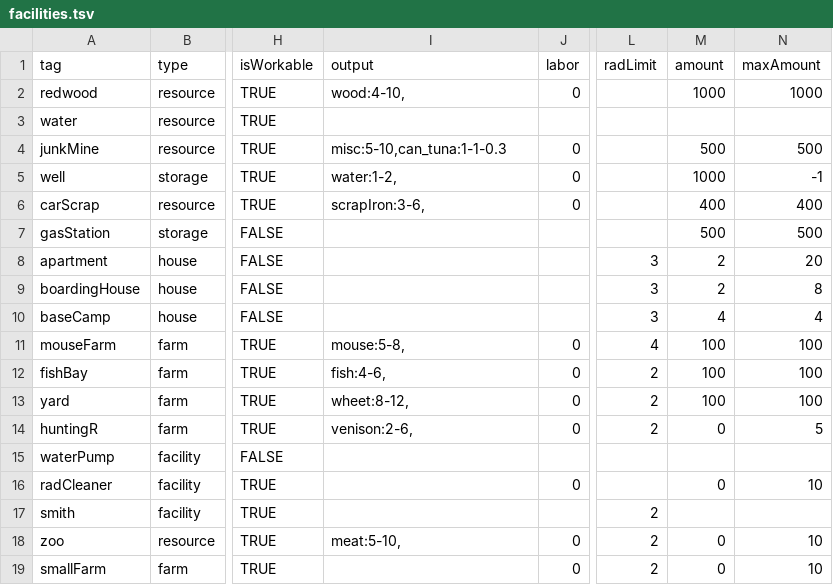
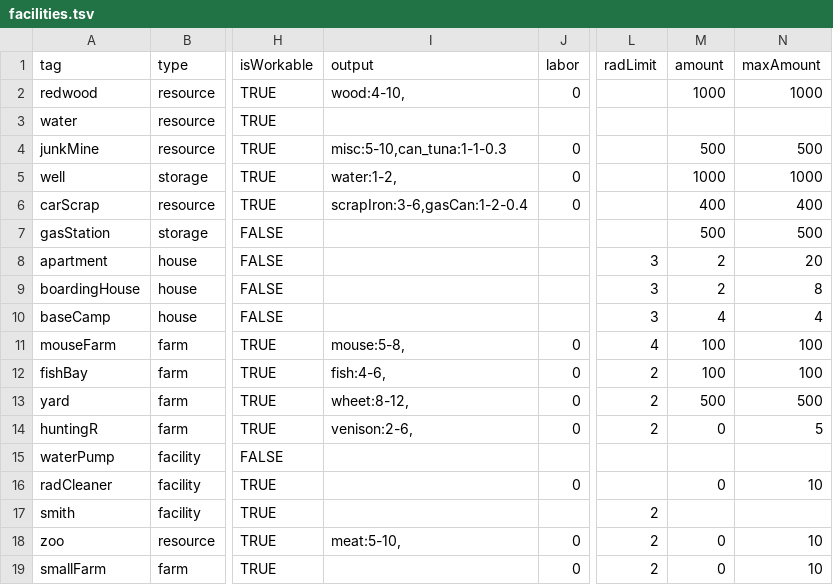
Before and after one commit to BlackLibraryDev/web-project-RTS, a TSV file: assets/data/facilities.tsv, drawn as a sheet; only a part is shown, gaps mark what is left out; the diff names each change by its address in the sheet, - before the commit and + after, or states it on an @@ line.

```diff
--- a/assets/data/facilities.tsv
+++ b/assets/data/facilities.tsv
-N5 (maxAmount): -1
+N5 (maxAmount): 1000
-I6 (output): scrapIron:3-6,
+I6 (output): scrapIron:3-6,gasCan:1-2-0.4
-M13 (amount): 100
+M13 (amount): 500
-N13 (maxAmount): 100
+N13 (maxAmount): 500
```
Also changed, not shown: assets/data/items.tsv, 5 other files.
